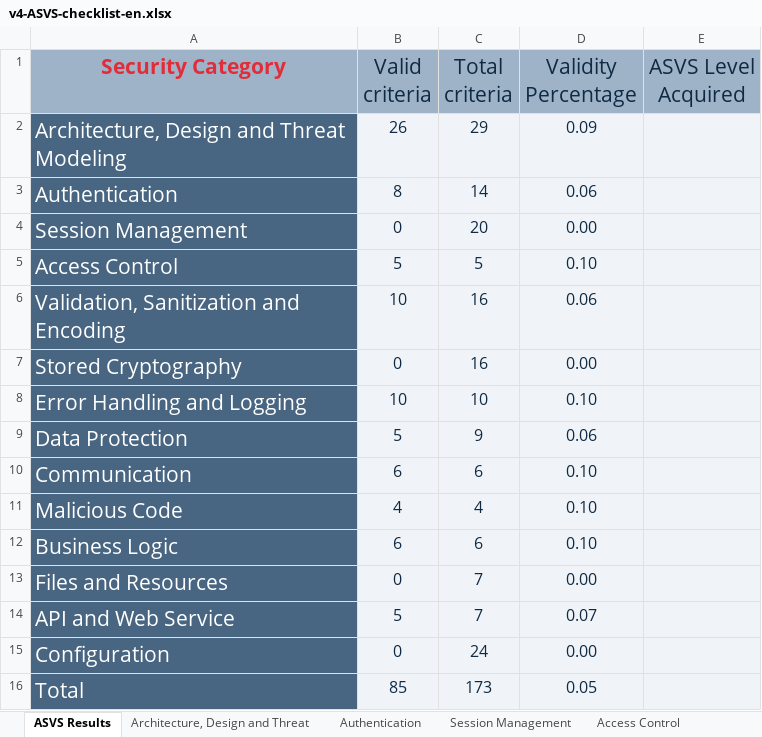
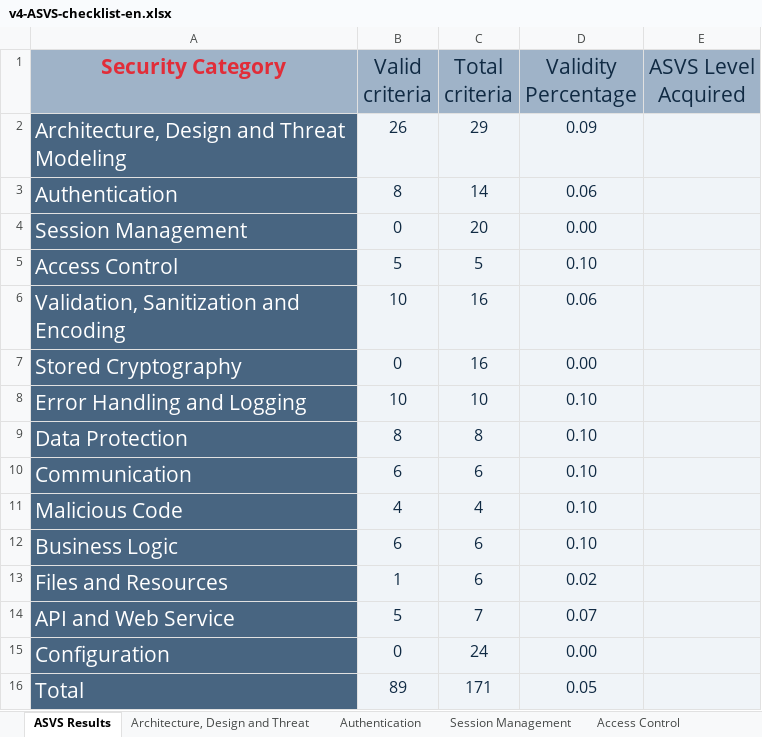
Before and after one commit to IsepMartimOliveira/desofs2025_wed_ffs_4, an Excel workbook: Deliverables/Phase2/Sprint1/asvs/v4-ASVS-checklist-en.xlsx, sheet ASVS Results, drawn as a sheet; values as stored, in another font and other column widths than the file's, no borders; charts and pictures not drawn; the diff names each change by its address in the sheet, - before the commit and + after, or states it on an @@ line.

```diff
--- a/Deliverables/Phase2/Sprint1/asvs/v4-ASVS-checklist-en.xlsx (sheet ASVS Results)
+++ b/Deliverables/Phase2/Sprint1/asvs/v4-ASVS-checklist-en.xlsx (sheet ASVS Results)
-B9 (Valid criteria): 5
+B9 (Valid criteria): 8
-C9 (Total criteria): 9
+C9 (Total criteria): 8
-D9 (Validity Percentage): 0.06
+D9 (Validity Percentage): 0.10
-B13 (Valid criteria): 0
+B13 (Valid criteria): 1
-C13 (Total criteria): 7
+C13 (Total criteria): 6
-D13 (Validity Percentage): 0.00
+D13 (Validity Percentage): 0.02
-B16 (Valid criteria): 85
+B16 (Valid criteria): 89
-C16 (Total criteria): 173
+C16 (Total criteria): 171
```
Also changed, not shown: sheet Data Protection, sheet Files and Resources, sheet Business Logic, charts or pictures.
